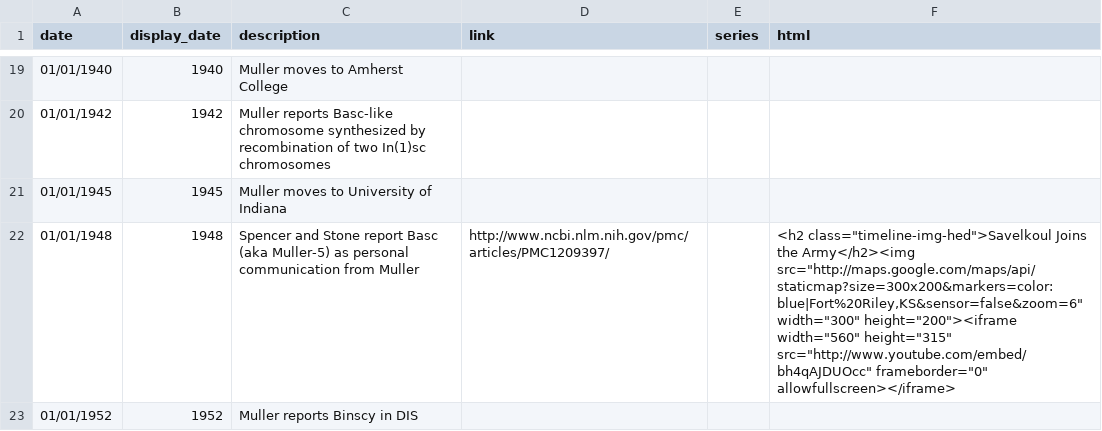
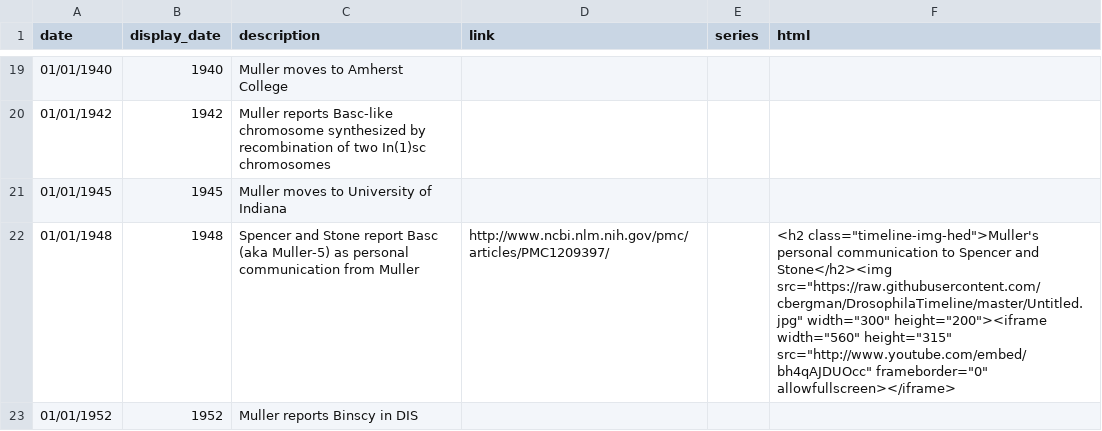
Before and after one commit to bergmanlab/DrosophilaTimeline, a CSV file: DrosophilaTimeline.csv, drawn as a sheet; only a part is shown, gaps mark what is left out.

Commit message:
added test image

```diff
--- a/DrosophilaTimeline.csv
+++ b/DrosophilaTimeline.csv
@@ -21,3 +21,3 @@ date,display_date,description,link,series,html
 01/01/1945,1945,Muller moves to University of Indiana,,,
-01/01/1948,1948,Spencer and Stone report Basc (aka Muller-5) as personal communication from Muller,http://www.ncbi.nlm.nih.gov/pmc/articles/PMC1209397/,,"<h2 class=""timeline-img-hed"">Savelkoul Joins the Army</h2><img src=""http://maps.google.com/maps/api/staticmap?size=300x200&markers=color:blue|Fort%20Riley,KS&sensor=false&zoom=6"" width=""300"" height=""200""><iframe width=""560"" height=""315"" src=""http://www.youtube.com/embed/bh4qAJDUOcc"" frameborder=""0"" allowfullscreen></iframe>"
+01/01/1948,1948,Spencer and Stone report Basc (aka Muller-5) as personal communication from Muller,http://www.ncbi.nlm.nih.gov/pmc/articles/PMC1209397/,,"<h2 class=""timeline-img-hed"">Muller's personal communication to Spencer and Stone</h2><img src=""https://raw.githubusercontent.com/cbergman/DrosophilaTimeline/master/Untitled.jpg"" width=""300"" height=""200""><iframe width=""560"" height=""315"" src=""http://www.youtube.com/embed/bh4qAJDUOcc"" frameborder=""0"" allowfullscreen></iframe>"
 01/01/1952,1952,Muller reports Binscy in DIS,,,
```
